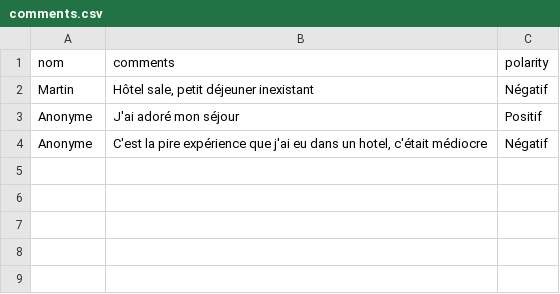
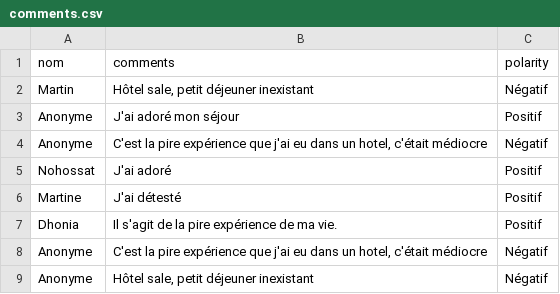
Before and after one commit to Nohossat/Comments-sentiment-analysis, a CSV file: hotel_app/static/data/comments.csv, drawn as a sheet; the diff names each change by its address in the sheet, - before the commit and + after, or states it on an @@ line.

```diff
--- a/hotel_app/static/data/comments.csv
+++ b/hotel_app/static/data/comments.csv
+row 5: Nohossat | J'ai adoré | Positif
+row 6: Martine | J'ai détesté | Positif
+row 7: Dhonia | Il s'agit de la pire expérience de ma vie. | Positif
+row 8: Anonyme | C'est la pire expérience que j'ai eu dans un hotel, c'était médiocre | Négatif
+row 9: Anonyme | Hôtel sale, petit déjeuner inexistant | Négatif
```
Also changed, not shown: metrics/train.csv, 12 other files.
